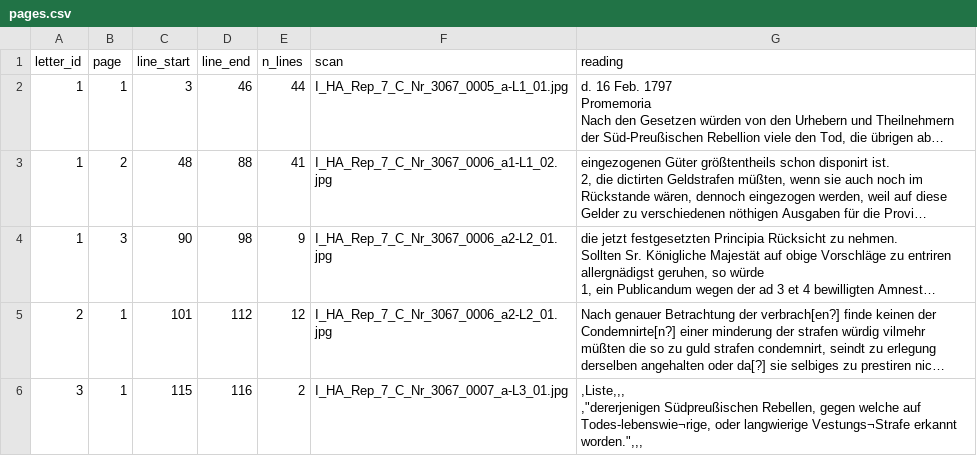
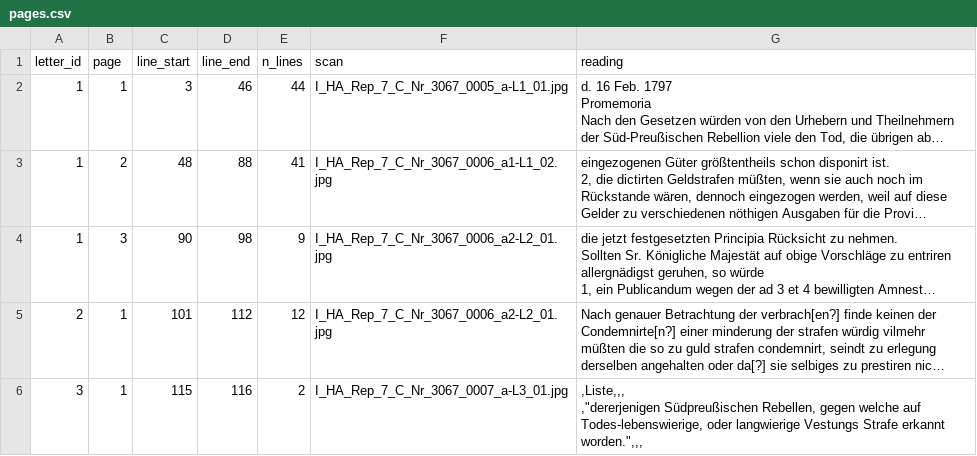
Before and after one commit to takaji10/triebenfeld-letters, a CSV file: dataset/units/ihagrrep7cnr3067/pages.csv, drawn as a sheet; only a part is shown; long unchanged cells end in …; the diff covers the shown part only; the diff names each change by its address in the sheet, - before the commit and + after, or states it on an @@ line.

```diff
--- a/dataset/units/ihagrrep7cnr3067/pages.csv
+++ b/dataset/units/ihagrrep7cnr3067/pages.csv
-G6 (reading): …welche auf Todes-lebenswie¬rige, oder langwierige Vestungs¬Strafe erkannt worden.",,,
+G6 (reading): …welche auf Todes-lebenswierige, oder langwierige Vestungs Strafe erkannt worden.",,,
```
Also changed, not shown: 2 edited cells elsewhere in this file, dataset/units/ihagrrep7cnr3067/letters.csv, units/ihagrrep7cnr3067/linebreak_decisions.csv, 23 other files.
